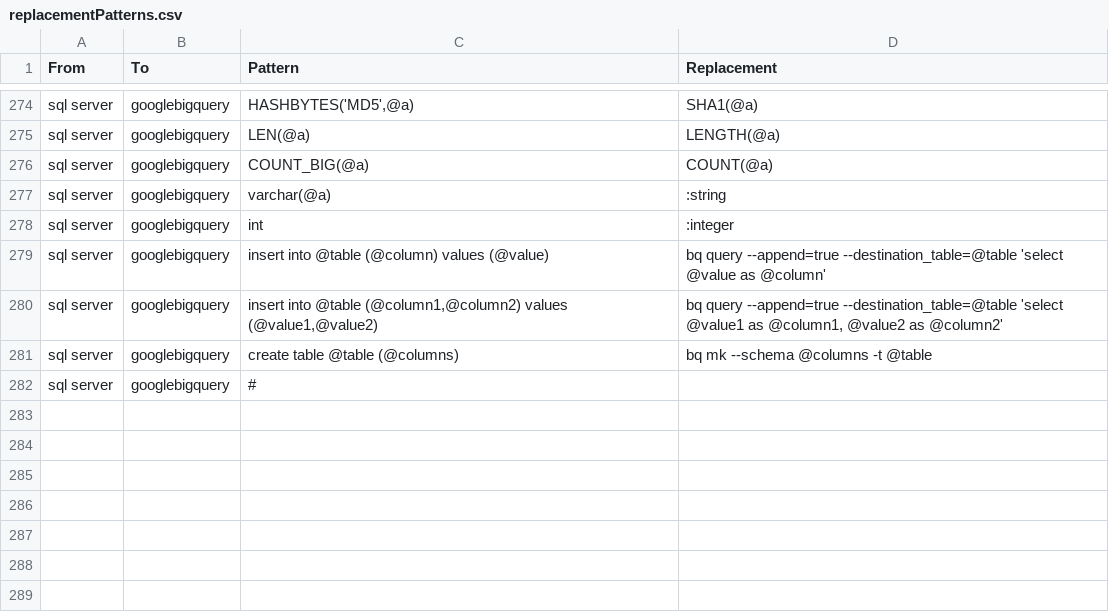
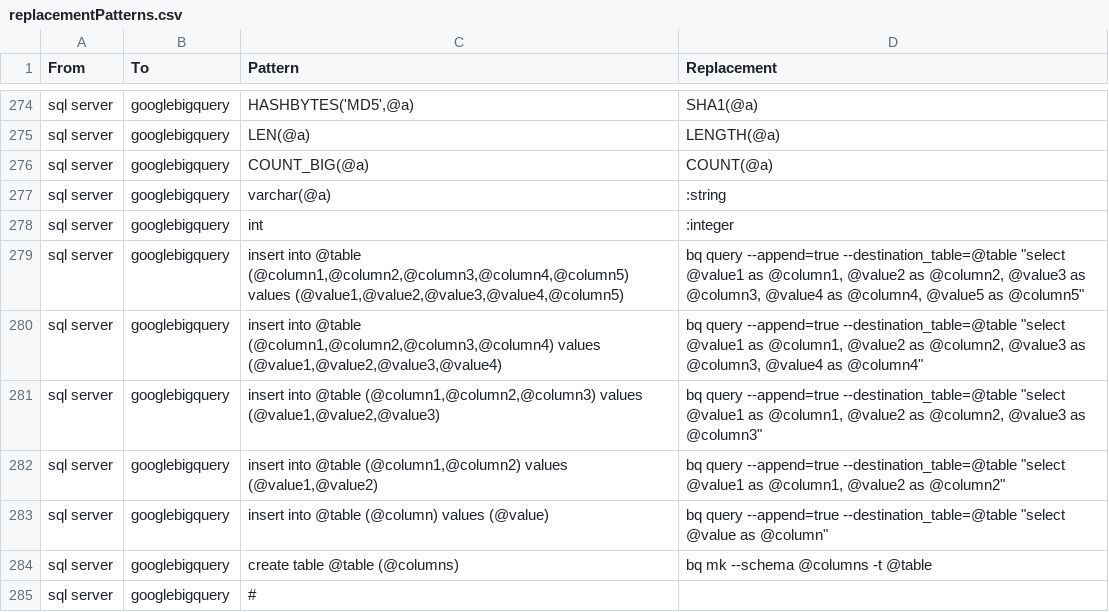
Before and after one commit to OHDSI/SqlRender, a CSV file: inst/csv/replacementPatterns.csv, drawn as a sheet; only a part is shown, gaps mark what is left out.

Commit message:
insert with different number of columns for gbq

```diff
--- a/inst/csv/replacementPatterns.csv
+++ b/inst/csv/replacementPatterns.csv
@@ -278,4 +278,7 @@ From,To,Pattern,Replacement
 "sql server","googlebigquery","int",":integer"
-"sql server","googlebigquery","insert into @table (@column) values (@value)","bq query --append=true --destination_table=@table 'select @value as @column'"
-"sql server","googlebigquery","insert into @table (@column1,@column2) values (@value1,@value2)","bq query --append=true --destination_table=@table 'select @value1 as @column1, @value2 as @column2'"
+"sql server","googlebigquery","insert into @table (@column1,@column2,@column3,@column4,@column5) values (@value1,@value2,@value3,@value4,@column5)","bq query --append=true --destination_table=@table ""select @value1 as @column1, @value2 as @column2, @value3 as @column3, @value4 as @column4, @value5 as @column5"""
+"sql server","googlebigquery","insert into @table (@column1,@column2,@column3,@column4) values (@value1,@value2,@value3,@value4)","bq query --append=true --destination_table=@table ""select @value1 as @column1, @value2 as @column2, @value3 as @column3, @value4 as @column4"""
+"sql server","googlebigquery","insert into @table (@column1,@column2,@column3) values (@value1,@value2,@value3)","bq query --append=true --destination_table=@table ""select @value1 as @column1, @value2 as @column2, @value3 as @column3"""
+"sql server","googlebigquery","insert into @table (@column1,@column2) values (@value1,@value2)","bq query --append=true --destination_table=@table ""select @value1 as @column1, @value2 as @column2"""
+"sql server","googlebigquery","insert into @table (@column) values (@value)","bq query --append=true --destination_table=@table ""select @value as @column"""
 "sql server","googlebigquery","create table @table (@columns)","bq mk --schema @columns -t @table"
```
